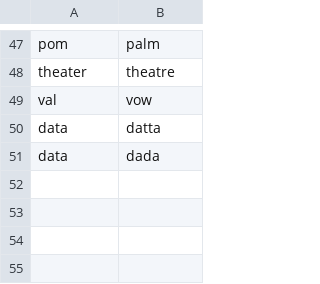
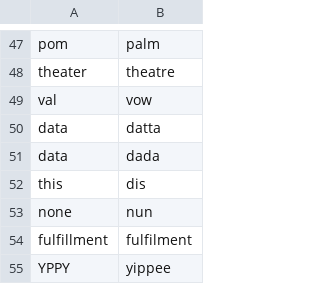
Before and after one commit to okonomichiyaki/knausj_talon, a CSV file: settings/words_to_replace.csv, drawn as a sheet; only a part is shown, gaps mark what is left out.

```diff
--- a/settings/words_to_replace.csv
+++ b/settings/words_to_replace.csv
@@ -51 +51,5 @@ data,datta
 data,dada
+this,dis
+none,nun
+fulfillment,fulfilment
+YPPY,yippee
```
Also changed, not shown: settings/additional_words.csv.
